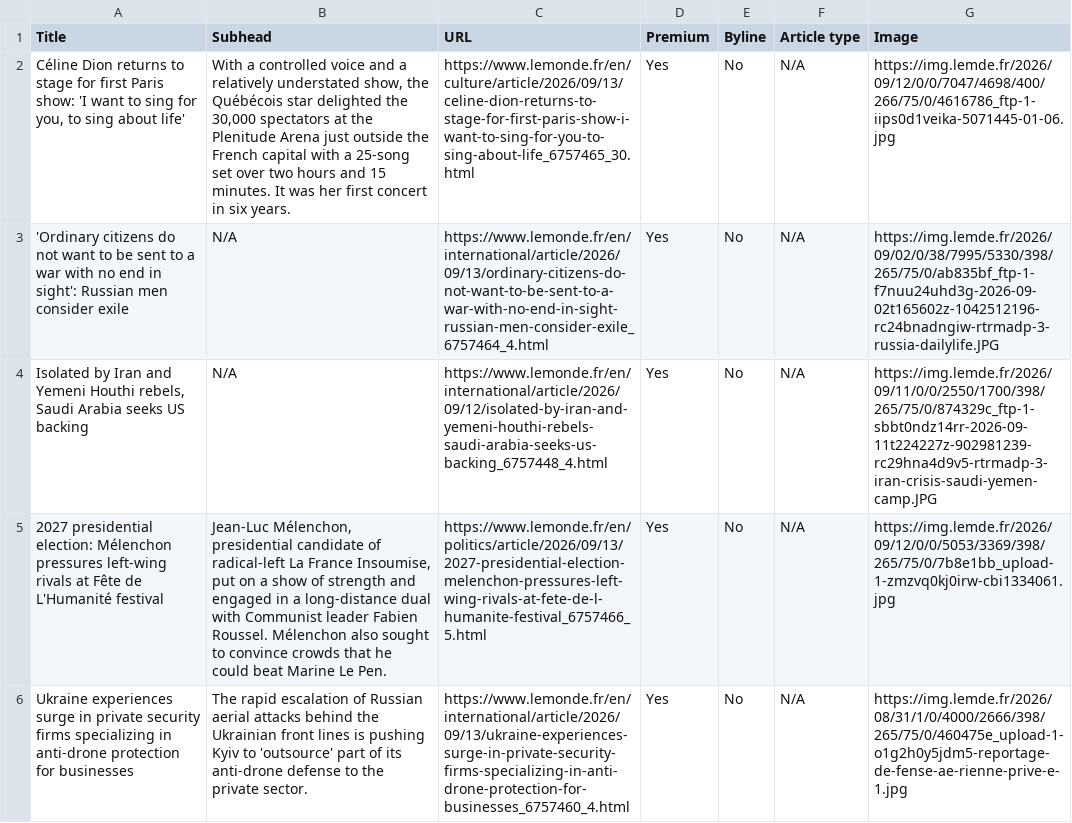
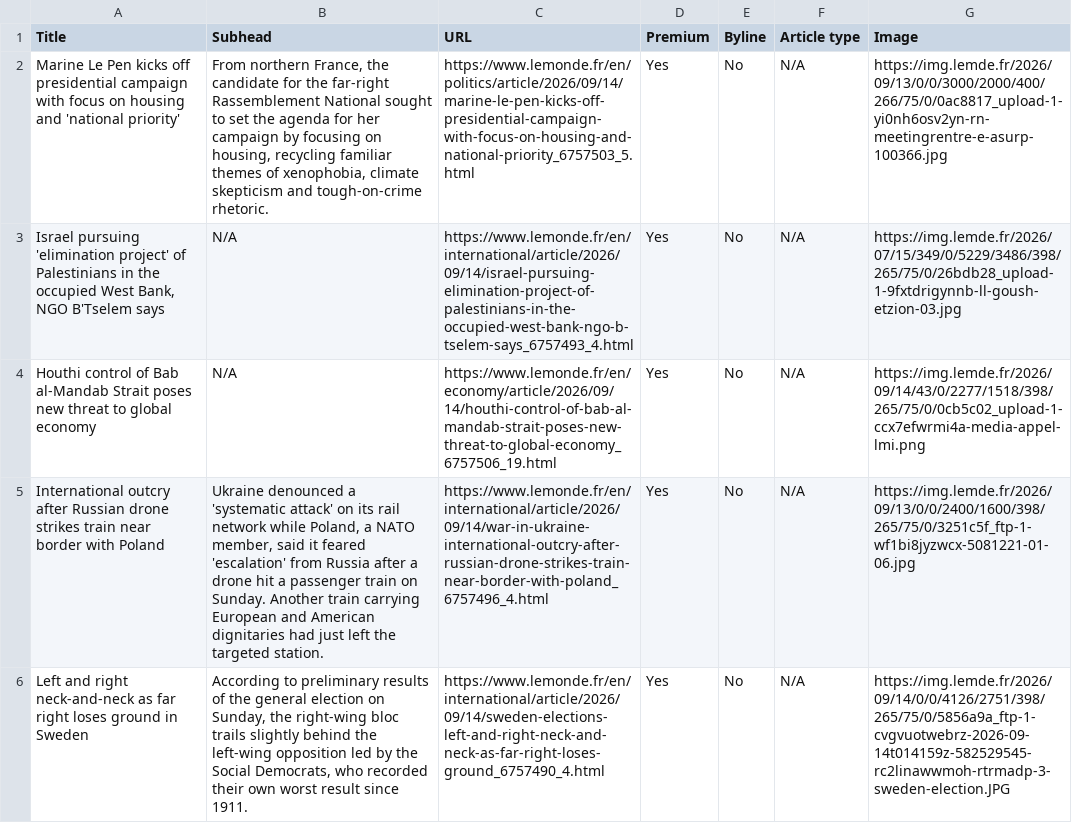
Before and after one commit to ChrisCaurla/07-homework-Le_Monde, a CSV file: Le_Monde-Auto_update.csv, drawn as a sheet; only a part is shown; the diff covers the shown part only; the diff names each change by its address in the sheet, - before the commit and + after, or states it on an @@ line.

```diff
--- a/Le_Monde-Auto_update.csv
+++ b/Le_Monde-Auto_update.csv
-A2 (Title): Céline Dion returns to stage for first Paris show: 'I want to sing for you, to sing about life'
+A2 (Title): Marine Le Pen kicks off presidential campaign with focus on housing and 'national priority'
-B2 (Subhead): With a controlled voice and a relatively understated show, the Québécois star delighted the 30,000 spectators at the Plenitude Arena just outside the French capital with a 25-song set over two hours and 15 minutes. It was her first concert in six years.
+B2 (Subhead): From northern France, the candidate for the far-right Rassemblement National sought to set the agenda for her campaign by focusing on housing, recycling familiar themes of xenophobia, climate skepticism and tough-on-crime rhetoric.
-C2 (URL): https://www.lemonde.fr/en/culture/article/2026/09/13/celine-dion-returns-to-stage-for-first-paris-show-i-want-to-sing-for-you-to-sing-about-life_6757465_30.html
+C2 (URL): https://www.lemonde.fr/en/politics/article/2026/09/14/marine-le-pen-kicks-off-presidential-campaign-with-focus-on-housing-and-national-priority_6757503_5.html
-G2 (Image): https://img.lemde.fr/2026/09/12/0/0/7047/4698/400/266/75/0/4616786_ftp-1-iips0d1veika-5071445-01-06.jpg
+G2 (Image): https://img.lemde.fr/2026/09/13/0/0/3000/2000/400/266/75/0/0ac8817_upload-1-yi0nh6osv2yn-rn-meetingrentre-e-asurp-100366.jpg
-A3 (Title): 'Ordinary citizens do not want to be sent to a war with no end in sight': Russian men consider exile
+A3 (Title): Israel pursuing 'elimination project' of Palestinians in the occupied West Bank, NGO B'Tselem says
-C3 (URL): https://www.lemonde.fr/en/international/article/2026/09/13/ordinary-citizens-do-not-want-to-be-sent-to-a-war-with-no-end-in-sight-russian-men-consider-exile_6757464_4.html
+C3 (URL): https://www.lemonde.fr/en/international/article/2026/09/14/israel-pursuing-elimination-project-of-palestinians-in-the-occupied-west-bank-ngo-b-tselem-says_6757493_4.html
-G3 (Image): https://img.lemde.fr/2026/09/02/0/38/7995/5330/398/265/75/0/ab835bf_ftp-1-f7nuu24uhd3g-2026-09-02t165602z-1042512196-rc24bnadngiw-rtrmadp-3-russia-dailylife.JPG
+G3 (Image): https://img.lemde.fr/2026/07/15/349/0/5229/3486/398/265/75/0/26bdb28_upload-1-9fxtdrigynnb-ll-goush-etzion-03.jpg
-A4 (Title): Isolated by Iran and Yemeni Houthi rebels, Saudi Arabia seeks US backing
+A4 (Title): Houthi control of Bab al-Mandab Strait poses new threat to global economy
-C4 (URL): https://www.lemonde.fr/en/international/article/2026/09/12/isolated-by-iran-and-yemeni-houthi-rebels-saudi-arabia-seeks-us-backing_6757448_4.html
+C4 (URL): https://www.lemonde.fr/en/economy/article/2026/09/14/houthi-control-of-bab-al-mandab-strait-poses-new-threat-to-global-economy_6757506_19.html
-G4 (Image): https://img.lemde.fr/2026/09/11/0/0/2550/1700/398/265/75/0/874329c_ftp-1-sbbt0ndz14rr-2026-09-11t224227z-902981239-rc29hna4d9v5-rtrmadp-3-iran-crisis-saudi-yemen-camp.JPG
+G4 (Image): https://img.lemde.fr/2026/09/14/43/0/2277/1518/398/265/75/0/0cb5c02_upload-1-ccx7efwrmi4a-media-appel-lmi.png
-A5 (Title): 2027 presidential election: Mélenchon pressures left-wing rivals at Fête de L'Humanité festival
+A5 (Title): International outcry after Russian drone strikes train near border with Poland
-B5 (Subhead): Jean-Luc Mélenchon, presidential candidate of radical-left La France Insoumise, put on a show of strength and engaged in a long-distance dual with Communist leader Fabien Roussel. Mélenchon also sought to convince crowds that he could beat Marine Le Pen.
+B5 (Subhead): Ukraine denounced a 'systematic attack' on its rail network while Poland, a NATO member, said it feared 'escalation' from Russia after a drone hit a passenger train on Sunday. Another train carrying European and American dignitaries had just left the targeted station.
-C5 (URL): https://www.lemonde.fr/en/politics/article/2026/09/13/2027-presidential-election-melenchon-pressures-left-wing-rivals-at-fete-de-l-humanite-festival_6757466_5.html
+C5 (URL): https://www.lemonde.fr/en/international/article/2026/09/14/war-in-ukraine-international-outcry-after-russian-drone-strikes-train-near-border-with-poland_6757496_4.html
-G5 (Image): https://img.lemde.fr/2026/09/12/0/0/5053/3369/398/265/75/0/7b8e1bb_upload-1-zmzvq0kj0irw-cbi1334061.jpg
+G5 (Image): https://img.lemde.fr/2026/09/13/0/0/2400/1600/398/265/75/0/3251c5f_ftp-1-wf1bi8jyzwcx-5081221-01-06.jpg
-A6 (Title): Ukraine experiences surge in private security firms specializing in anti-drone protection for businesses
+A6 (Title): Left and right neck-and-neck as far right loses ground in Sweden
-B6 (Subhead): The rapid escalation of Russian aerial attacks behind the Ukrainian front lines is pushing Kyiv to 'outsource' part of its anti-drone defense to the private sector.
+B6 (Subhead): According to preliminary results of the general election on Sunday, the right-wing bloc trails slightly behind the left-wing opposition led by the Social Democrats, who recorded their own worst result since 1911.
-C6 (URL): https://www.lemonde.fr/en/international/article/2026/09/13/ukraine-experiences-surge-in-private-security-firms-specializing-in-anti-drone-protection-for-businesses_6757460_4.html
+C6 (URL): https://www.lemonde.fr/en/international/article/2026/09/14/sweden-elections-left-and-right-neck-and-neck-as-far-right-loses-ground_6757490_4.html
-G6 (Image): https://img.lemde.fr/2026/08/31/1/0/4000/2666/398/265/75/0/460475e_upload-1-o1g2h0y5jdm5-reportage-de-fense-ae-rienne-prive-e-1.jpg
+G6 (Image): https://img.lemde.fr/2026/09/14/0/0/4126/2751/398/265/75/0/5856a9a_ftp-1-cvgvuotwebrz-2026-09-14t014159z-582529545-rc2linawwmoh-rtrmadp-3-sweden-election.JPG
```
Also changed, not shown: 6 added rows, 6 removed rows and 42 edited cells elsewhere in this file.
